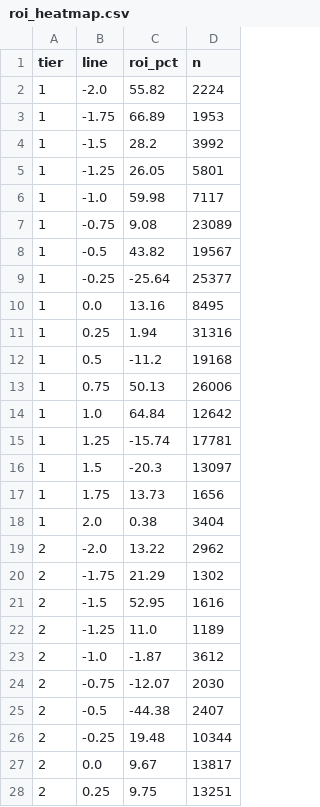
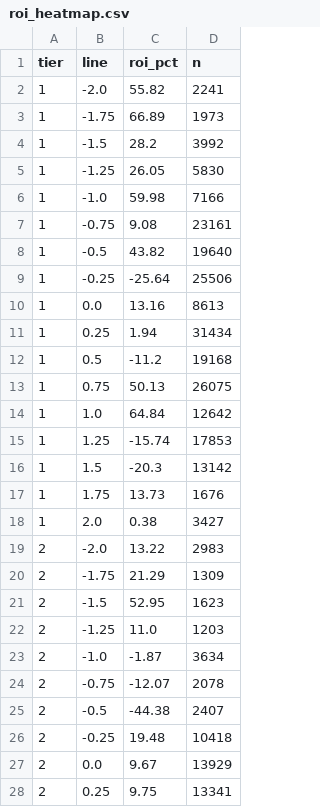
Before and after one commit to pythonchan8888/GBM, a CSV file: site/roi_heatmap.csv, drawn as a sheet; only a part is shown; the diff covers the shown part only.

```diff
--- a/site/roi_heatmap.csv
+++ b/site/roi_heatmap.csv
@@ -1,28 +1,28 @@
 tier,line,roi_pct,n
-1,-2.0,55.82,2224
-1,-1.75,66.89,1953
+1,-2.0,55.82,2241
+1,-1.75,66.89,1973
 1,-1.5,28.2,3992
-1,-1.25,26.05,5801
-1,-1.0,59.98,7117
-1,-0.75,9.08,23089
-1,-0.5,43.82,19567
-1,-0.25,-25.64,25377
-1,0.0,13.16,8495
-1,0.25,1.94,31316
+1,-1.25,26.05,5830
+1,-1.0,59.98,7166
+1,-0.75,9.08,23161
+1,-0.5,43.82,19640
+1,-0.25,-25.64,25506
+1,0.0,13.16,8613
+1,0.25,1.94,31434
 1,0.5,-11.2,19168
-1,0.75,50.13,26006
+1,0.75,50.13,26075
 1,1.0,64.84,12642
-1,1.25,-15.74,17781
-1,1.5,-20.3,13097
-1,1.75,13.73,1656
-1,2.0,0.38,3404
-2,-2.0,13.22,2962
-2,-1.75,21.29,1302
-2,-1.5,52.95,1616
-2,-1.25,11.0,1189
-2,-1.0,-1.87,3612
-2,-0.75,-12.07,2030
+1,1.25,-15.74,17853
+1,1.5,-20.3,13142
+1,1.75,13.73,1676
+1,2.0,0.38,3427
+2,-2.0,13.22,2983
+2,-1.75,21.29,1309
+2,-1.5,52.95,1623
+2,-1.25,11.0,1203
+2,-1.0,-1.87,3634
+2,-0.75,-12.07,2078
 2,-0.5,-44.38,2407
-2,-0.25,19.48,10344
-2,0.0,9.67,13817
-2,0.25,9.75,13251
+2,-0.25,19.48,10418
+2,0.0,9.67,13929
+2,0.25,9.75,13341
```
Also changed, not shown: 20 edited cells elsewhere in this file, site/latest_recommendations.csv, site/metrics.csv, 26 other files.
